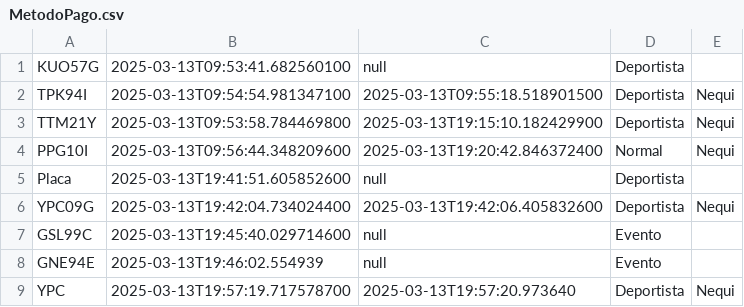
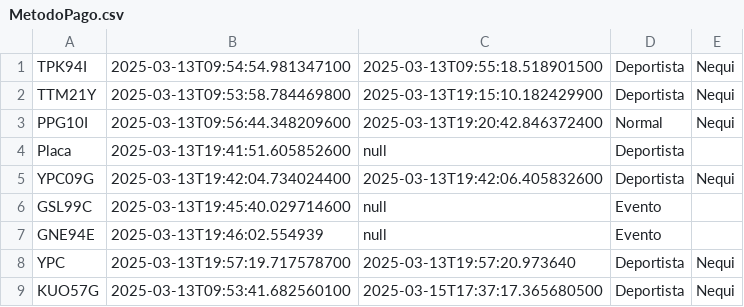
Before and after one commit to jesusBeltran79/ParqueaderoPROG, a CSV file: data/MetodoPago.csv, drawn as a sheet; removed rows and columns are numbered as before the commit, all else as after; the diff names each change by its address in the sheet, - before the commit and + after, or states it on an @@ line.

```diff
--- a/data/MetodoPago.csv
+++ b/data/MetodoPago.csv
-row 1: KUO57G | 2025-03-13T09:53:41.682560100 | null | Deportista
+row 9: KUO57G | 2025-03-13T09:53:41.682560100 | 2025-03-15T17:37:17.365680500 | Deportista | Nequi
```
Also changed, not shown: data/Moto.csv, 9 other files.
